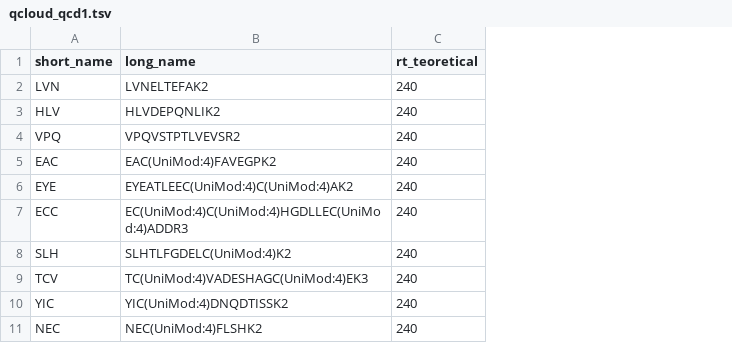
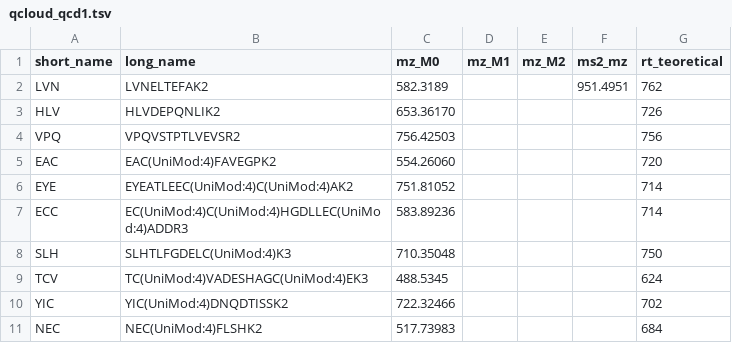
Before and after one commit to proteomicsunitcrg/atlas-config, a TSV file: atlas-test/assets/qcloud_qcd1.tsv, drawn as a sheet; addresses are those after the commit; the diff names each change by its address in the sheet, - before the commit and + after, or states it on an @@ line.

Commit message:
Final list QCD1

```diff
--- a/atlas-test/assets/qcloud_qcd1.tsv
+++ b/atlas-test/assets/qcloud_qcd1.tsv
+column C (mz_M0), rows 2-11: 582.3189 | 653.36170 | 756.42503 | 554.26060 | 751.81052 | 583.89236 | 710.35048 | 488.5345 | 722.32466 | 517.73983
+column D (mz_M1), empty
+column E (mz_M2), empty
+column F (ms2_mz), row 2: 951.4951
-G2 (rt_teoretical): 240
+G2 (rt_teoretical): 762
-G3 (rt_teoretical): 240
+G3 (rt_teoretical): 726
-G4 (rt_teoretical): 240
+G4 (rt_teoretical): 756
-G5 (rt_teoretical): 240
+G5 (rt_teoretical): 720
-G6:G7 (rt_teoretical): 240
+G6:G7 (rt_teoretical): 714
-B8 (long_name): SLHTLFGDELC(UniMod:4)K2
+B8 (long_name): SLHTLFGDELC(UniMod:4)K3
-G8 (rt_teoretical): 240
+G8 (rt_teoretical): 750
-G9 (rt_teoretical): 240
+G9 (rt_teoretical): 624
-G10 (rt_teoretical): 240
+G10 (rt_teoretical): 702
-G11 (rt_teoretical): 240
+G11 (rt_teoretical): 684
```
